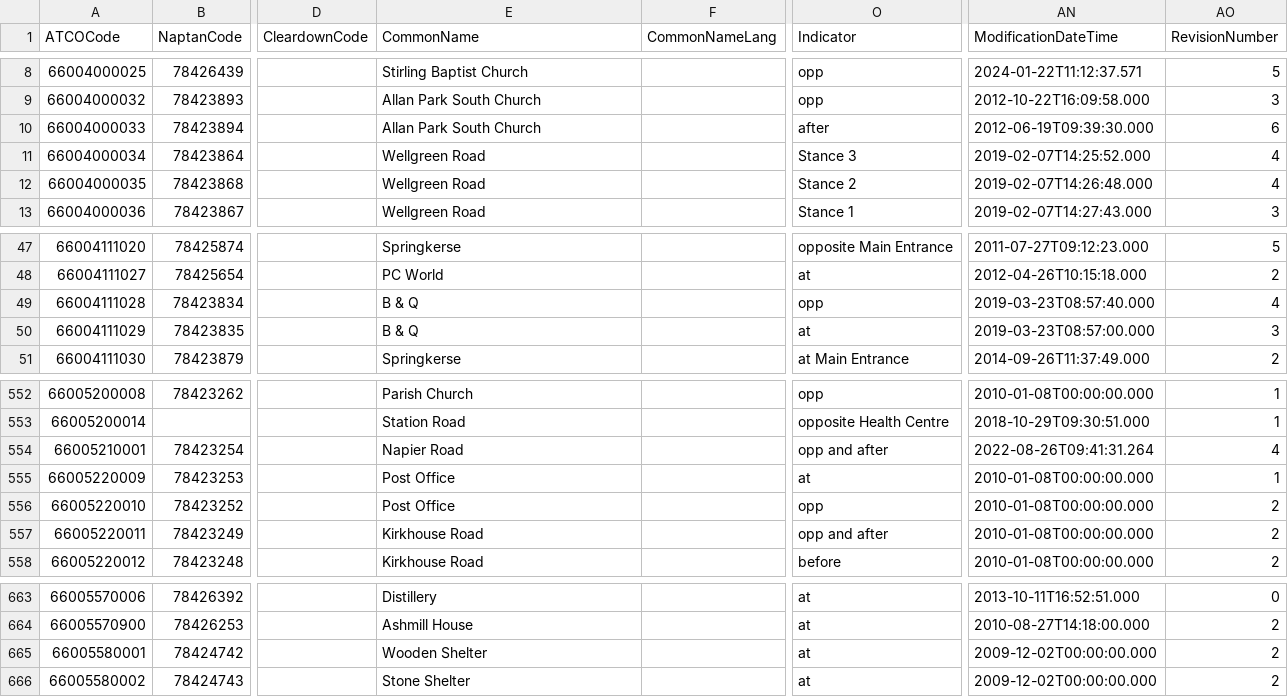
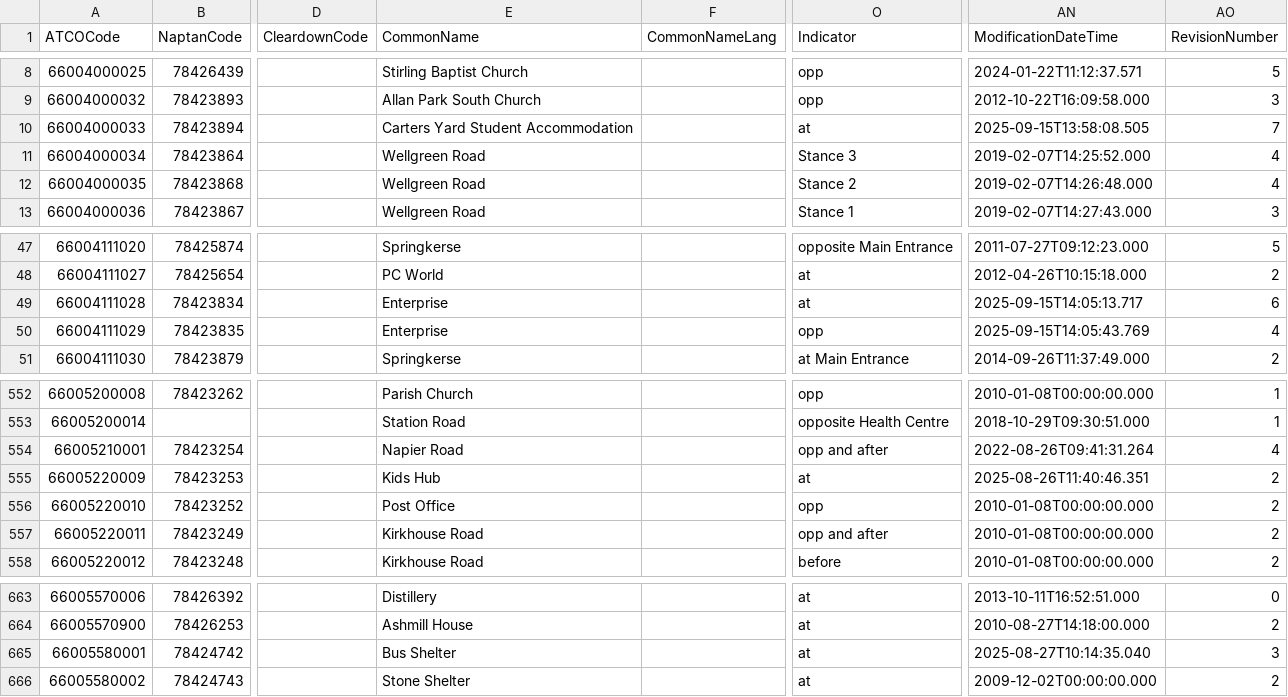
Before and after one commit to ldjb/naptan-nptg-history, a CSV file: 660Stops.csv, drawn as a sheet; only a part is shown, gaps mark what is left out; the diff names each change by its address in the sheet, - before the commit and + after, or states it on an @@ line.

```diff
--- a/660Stops.csv
+++ b/660Stops.csv
-E10 (CommonName): Allan Park South Church
+E10 (CommonName): Carters Yard Student Accommodation
-O10 (Indicator): after
+O10 (Indicator): at
-AN10 (ModificationDateTime): 2012-06-19T09:39:30.000
+AN10 (ModificationDateTime): 2025-09-15T13:58:08.505
-AO10 (RevisionNumber): 6
+AO10 (RevisionNumber): 7
-E49:E50 (CommonName): B & Q
+E49:E50 (CommonName): Enterprise
-O49 (Indicator): opp
+O49 (Indicator): at
-AN49 (ModificationDateTime): 2019-03-23T08:57:40.000
+AN49 (ModificationDateTime): 2025-09-15T14:05:13.717
-AO49 (RevisionNumber): 4
+AO49 (RevisionNumber): 6
-O50 (Indicator): at
+O50 (Indicator): opp
-AN50 (ModificationDateTime): 2019-03-23T08:57:00.000
+AN50 (ModificationDateTime): 2025-09-15T14:05:43.769
-AO50 (RevisionNumber): 3
+AO50 (RevisionNumber): 4
-E555 (CommonName): Post Office
+E555 (CommonName): Kids Hub
-AN555 (ModificationDateTime): 2010-01-08T00:00:00.000
+AN555 (ModificationDateTime): 2025-08-26T11:40:46.351
-AO555 (RevisionNumber): 1
+AO555 (RevisionNumber): 2
-E665 (CommonName): Wooden Shelter
+E665 (CommonName): Bus Shelter
-AN665 (ModificationDateTime): 2009-12-02T00:00:00.000
+AN665 (ModificationDateTime): 2025-08-27T10:14:35.040
-AO665 (RevisionNumber): 2
+AO665 (RevisionNumber): 3
```
Also changed, not shown: 420Stops.csv, 4 other files.
